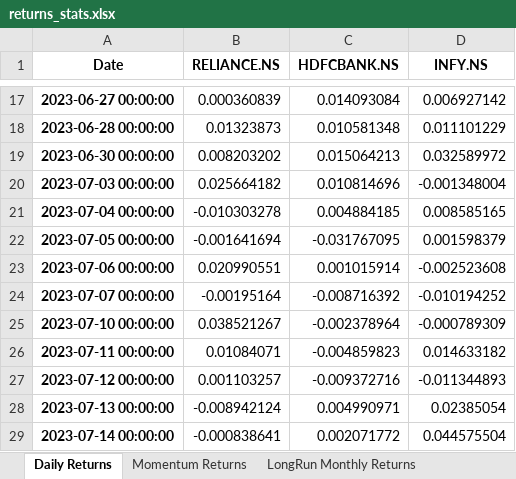
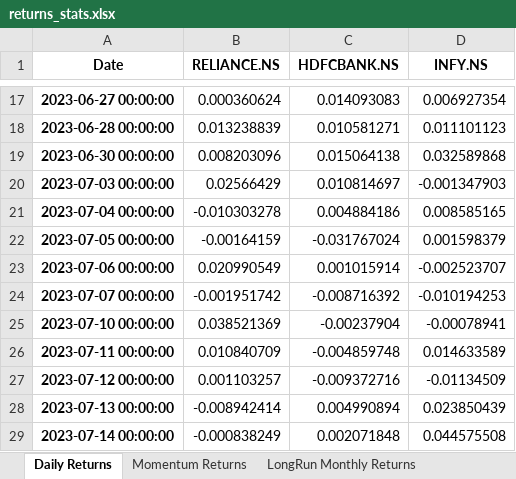
Before and after one commit to adityaduhan0907/portwise, an Excel workbook: returns_stats.xlsx, sheet Daily Returns, drawn as a sheet; only a part is shown, gaps mark what is left out; values as stored, in another font and other column widths than the file's, no borders; the diff covers the shown part only; the diff names each change by its address in the sheet, - before the commit and + after, or states it on an @@ line.

```diff
--- a/returns_stats.xlsx (sheet Daily Returns)
+++ b/returns_stats.xlsx (sheet Daily Returns)
-B17 (RELIANCE.NS): 0.000360839
+B17 (RELIANCE.NS): 0.000360624
-C17 (HDFCBANK.NS): 0.014093084
+C17 (HDFCBANK.NS): 0.014093083
-D17 (INFY.NS): 0.006927142
+D17 (INFY.NS): 0.006927354
-B18 (RELIANCE.NS): 0.01323873
+B18 (RELIANCE.NS): 0.013238839
-C18 (HDFCBANK.NS): 0.010581348
+C18 (HDFCBANK.NS): 0.010581271
-D18 (INFY.NS): 0.011101229
+D18 (INFY.NS): 0.011101123
-B19 (RELIANCE.NS): 0.008203202
+B19 (RELIANCE.NS): 0.008203096
-C19 (HDFCBANK.NS): 0.015064213
+C19 (HDFCBANK.NS): 0.015064138
-D19 (INFY.NS): 0.032589972
+D19 (INFY.NS): 0.032589868
-B20 (RELIANCE.NS): 0.025664182
+B20 (RELIANCE.NS): 0.02566429
-C20 (HDFCBANK.NS): 0.010814696
+C20 (HDFCBANK.NS): 0.010814697
-D20 (INFY.NS): -0.001348004
+D20 (INFY.NS): -0.001347903
-C21 (HDFCBANK.NS): 0.004884185
+C21 (HDFCBANK.NS): 0.004884186
-B22 (RELIANCE.NS): -0.001641694
+B22 (RELIANCE.NS): -0.00164159
-C22 (HDFCBANK.NS): -0.031767095
+C22 (HDFCBANK.NS): -0.031767024
-B23 (RELIANCE.NS): 0.020990551
+B23 (RELIANCE.NS): 0.020990549
-D23 (INFY.NS): -0.002523608
+D23 (INFY.NS): -0.002523707
-B24 (RELIANCE.NS): -0.00195164
+B24 (RELIANCE.NS): -0.001951742
-D24 (INFY.NS): -0.010194252
+D24 (INFY.NS): -0.010194253
-B25 (RELIANCE.NS): 0.038521267
+B25 (RELIANCE.NS): 0.038521369
-C25 (HDFCBANK.NS): -0.002378964
+C25 (HDFCBANK.NS): -0.00237904
-D25 (INFY.NS): -0.000789309
+D25 (INFY.NS): -0.00078941
-B26 (RELIANCE.NS): 0.01084071
+B26 (RELIANCE.NS): 0.010840709
-C26 (HDFCBANK.NS): -0.004859823
+C26 (HDFCBANK.NS): -0.004859748
-D26 (INFY.NS): 0.014633182
+D26 (INFY.NS): 0.014633589
-D27 (INFY.NS): -0.011344893
+D27 (INFY.NS): -0.01134509
-B28 (RELIANCE.NS): -0.008942124
+B28 (RELIANCE.NS): -0.008942414
-C28 (HDFCBANK.NS): 0.004990971
+C28 (HDFCBANK.NS): 0.004990894
-D28 (INFY.NS): 0.02385054
+D28 (INFY.NS): 0.023850439
-B29 (RELIANCE.NS): -0.000838641
+B29 (RELIANCE.NS): -0.000838249
-C29 (HDFCBANK.NS): 0.002071772
+C29 (HDFCBANK.NS): 0.002071848
-D29 (INFY.NS): 0.044575504
+D29 (INFY.NS): 0.044575508
```
Also changed, not shown: 927 edited cells elsewhere in this sheet, sheet LongRun Monthly Returns, sheet Annualised Cov, sheet Momentum Returns, sheet Annualised Mu, optimised_portfolios.xlsx, prices.xlsx, 4 other files.
